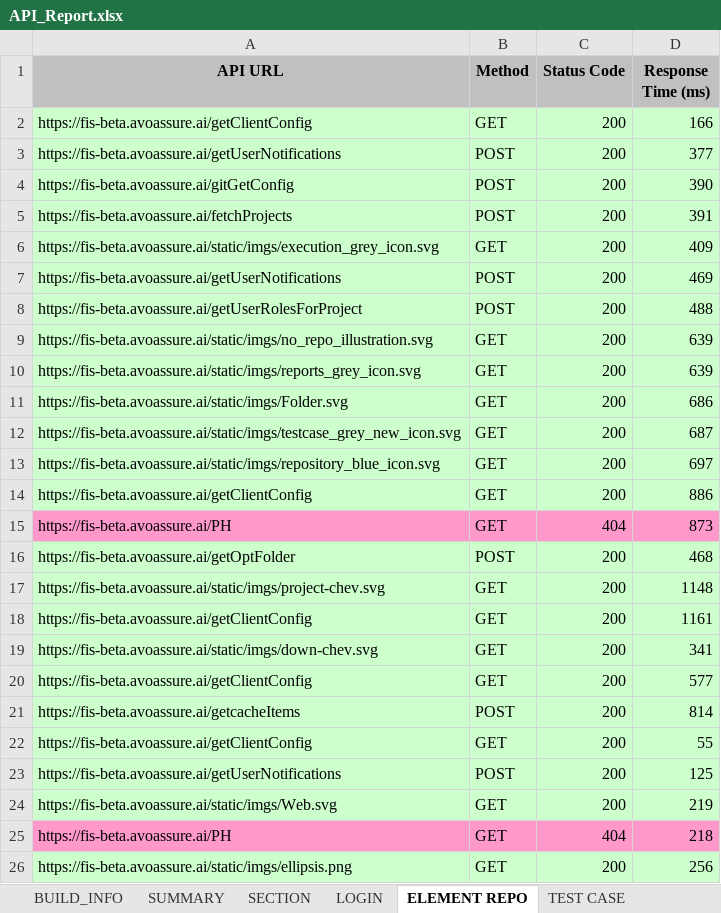
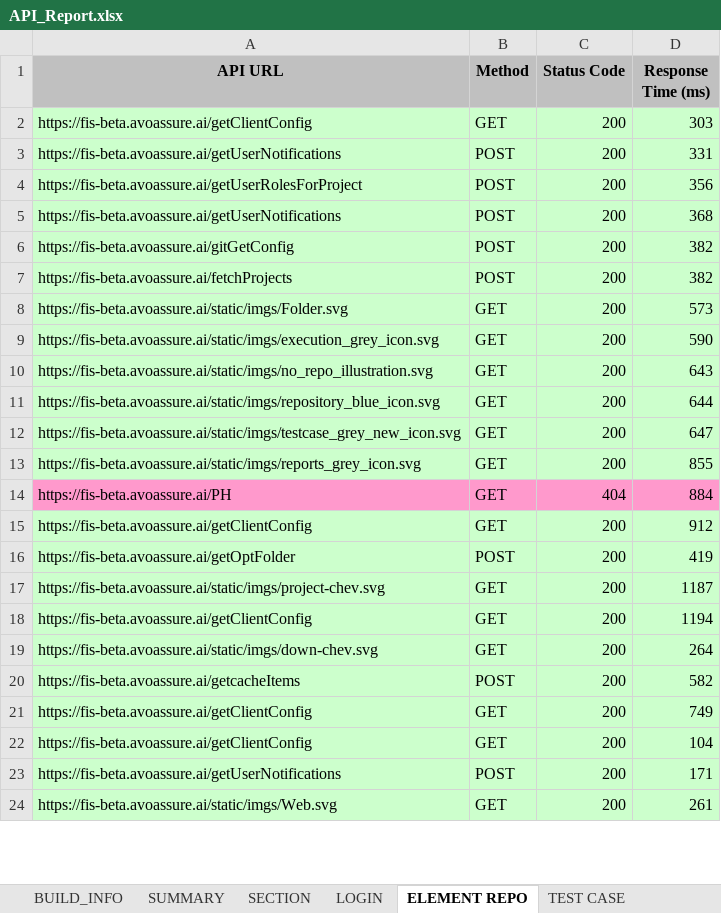
Before and after one commit to prateekuh/API_Autoamtion, an Excel workbook: API_Report.xlsx, sheet ELEMENT REPO, drawn as a sheet; only a part is shown; values as stored, in another font and other column widths than the file's, no borders; removed rows and columns are numbered as before the commit, all else as after; the diff covers the shown part only; the diff names each change by its address in the sheet, - before the commit and + after, or states it on an @@ line.

```diff
--- a/API_Report.xlsx (sheet ELEMENT REPO)
+++ b/API_Report.xlsx (sheet ELEMENT REPO)
-D2 (Response Time (ms)): 166
+D2 (Response Time (ms)): 303
-D3 (Response Time (ms)): 377
+D3 (Response Time (ms)): 331
+row 4: https://fis-beta.avoassure.ai/getUserRolesForProject | POST | 200 | 356
+row 5: https://fis-beta.avoassure.ai/getUserNotifications | POST | 200 | 368
-D6 (Response Time (ms)): 390
+D6 (Response Time (ms)): 382
-D7 (Response Time (ms)): 391
+D7 (Response Time (ms)): 382
+row 8: https://fis-beta.avoassure.ai/static/imgs/Folder.svg | GET | 200 | 573
-D9 (Response Time (ms)): 409
+D9 (Response Time (ms)): 590
-row 7: https://fis-beta.avoassure.ai/getUserNotifications | POST | 200 | 469
-row 8: https://fis-beta.avoassure.ai/getUserRolesForProject | POST | 200 | 488
-D10 (Response Time (ms)): 639
+D10 (Response Time (ms)): 643
-A11 (API URL): https://fis-beta.avoassure.ai/static/imgs/reports_grey_icon.svg
+A11 (API URL): https://fis-beta.avoassure.ai/static/imgs/repository_blue_icon.svg
-D11 (Response Time (ms)): 639
+D11 (Response Time (ms)): 644
-row 11: https://fis-beta.avoassure.ai/static/imgs/Folder.svg | GET | 200 | 686
-D12 (Response Time (ms)): 687
+D12 (Response Time (ms)): 647
-A13 (API URL): https://fis-beta.avoassure.ai/static/imgs/repository_blue_icon.svg
+A13 (API URL): https://fis-beta.avoassure.ai/static/imgs/reports_grey_icon.svg
-D13 (Response Time (ms)): 697
+D13 (Response Time (ms)): 855
-row 14: https://fis-beta.avoassure.ai/getClientConfig | GET | 200 | 886
-D14 (Response Time (ms)): 873
+D14 (Response Time (ms)): 884
+row 15: https://fis-beta.avoassure.ai/getClientConfig | GET | 200 | 912
-D16 (Response Time (ms)): 468
+D16 (Response Time (ms)): 419
-D17 (Response Time (ms)): 1148
+D17 (Response Time (ms)): 1187
-D18 (Response Time (ms)): 1161
+D18 (Response Time (ms)): 1194
-D19 (Response Time (ms)): 341
+D19 (Response Time (ms)): 264
-row 20: https://fis-beta.avoassure.ai/getClientConfig | GET | 200 | 577
-D20 (Response Time (ms)): 814
+D20 (Response Time (ms)): 582
-D21 (Response Time (ms)): 55
+D21 (Response Time (ms)): 749
+row 22: https://fis-beta.avoassure.ai/getClientConfig | GET | 200 | 104
-D23 (Response Time (ms)): 125
+D23 (Response Time (ms)): 171
-D24 (Response Time (ms)): 219
+D24 (Response Time (ms)): 261
-row 25: https://fis-beta.avoassure.ai/PH | GET | 404 | 218
-row 26: https://fis-beta.avoassure.ai/static/imgs/ellipsis.png | GET | 200 | 256
```
Also changed, not shown: 2 added rows and 3 edited cells elsewhere in this sheet, sheet LOGIN, sheet SECTION, sheet TEST CASE, sheet EXECUTION, sheet REPORTS, sheet SUMMARY, 1 more sheet, 7 other files.
